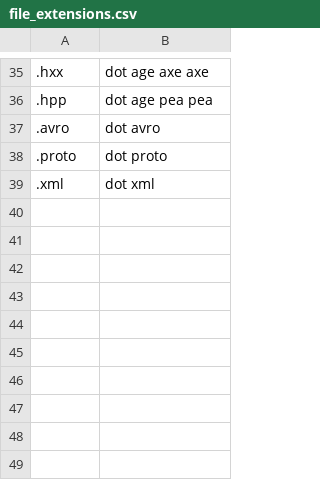
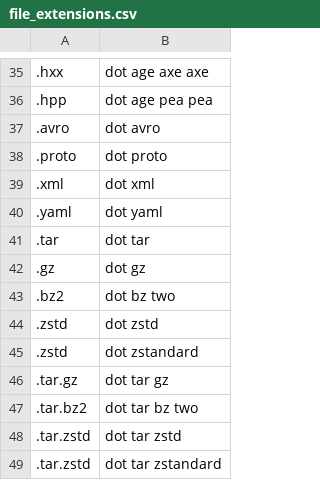
Before and after one commit to seabadger/knausj_talon, a CSV file: settings/file_extensions.csv, drawn as a sheet; only a part is shown, gaps mark what is left out; the diff names each change by its address in the sheet, - before the commit and + after, or states it on an @@ line.

```diff
--- a/settings/file_extensions.csv
+++ b/settings/file_extensions.csv
+row 40: .yaml | dot yaml
+row 41: .tar | dot tar
+row 42: .gz | dot gz
+row 43: .bz2 | dot bz two
+row 44: .zstd | dot zstd
+row 45: .zstd | dot zstandard
+row 46: .tar.gz | dot tar gz
+row 47: .tar.bz2 | dot tar bz two
+row 48: .tar.zstd | dot tar zstd
+row 49: .tar.zstd | dot tar zstandard
```
Also changed, not shown: code/homophones.csv, settings/additional_words.csv, 3 other files.
